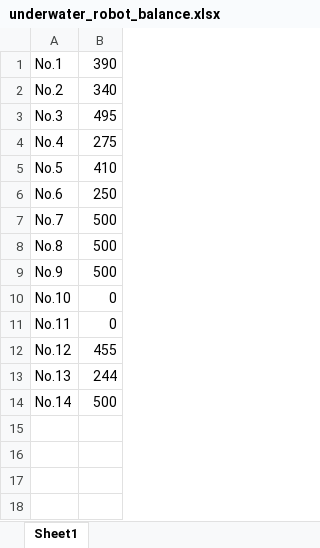
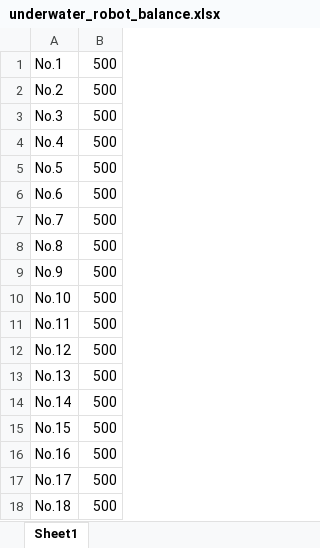
Before and after one commit to LeeChunHei/Underwater_Robot_NFC, an Excel workbook: Underwater_Robot_NFC/bin/Debug/underwater_robot_balance.xlsx, sheet Sheet1, drawn as a sheet; values as stored, in another font and other column widths than the file's, no borders; charts and pictures not drawn; the diff names each change by its address in the sheet, - before the commit and + after, or states it on an @@ line.

```diff
--- a/Underwater_Robot_NFC/bin/Debug/underwater_robot_balance.xlsx (sheet Sheet1)
+++ b/Underwater_Robot_NFC/bin/Debug/underwater_robot_balance.xlsx (sheet Sheet1)
-B1: 390
+B1: 500
-B2: 340
+B2: 500
-B3: 495
+B3: 500
-B4: 275
+B4: 500
-B5: 410
+B5: 500
-B6: 250
+B6: 500
-B10:B11: 0
+B10:B11: 500
-B12: 455
+B12: 500
-B13: 244
+B13: 500
+row 15: No.15 | 500
+row 16: No.16 | 500
+row 17: No.17 | 500
+row 18: No.18 | 500
```
Also changed, not shown: charts or pictures, Underwater_Robot_NFC/bin/Release/underwater_robot_balance.xlsx, 8 other files.
